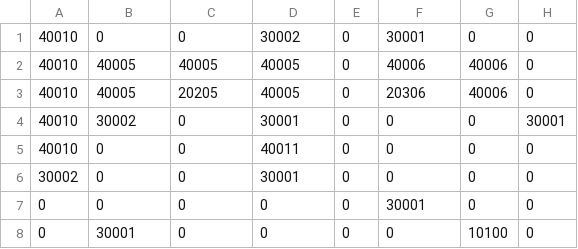
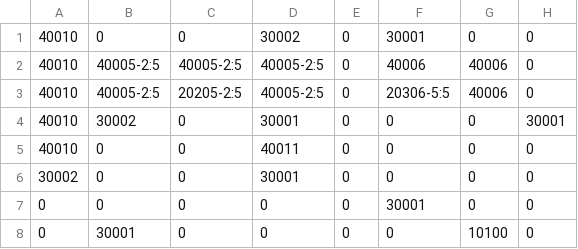
Before and after one commit to Tanayot-V/New_HistoryGames2, a CSV file: Assets/Game2_WaterPipe/TextAssets/Map_1.csv, drawn as a sheet.

```diff
--- a/Assets/Game2_WaterPipe/TextAssets/Map_1.csv
+++ b/Assets/Game2_WaterPipe/TextAssets/Map_1.csv
@@ -1,4 +1,4 @@
 40010,0,0,30002,0,30001,0,0
-40010,40005,40005,40005,0,40006,40006,0
-40010,40005,20205,40005,0,20306,40006,0
+40010,40005-2:5,40005-2:5,40005-2:5,0,40006,40006,0
+40010,40005-2:5,20205-2:5,40005-2:5,0,20306-5:5,40006,0
 40010,30002,0,30001,0,0,0,30001
```
Also changed, not shown: Assets/Game2_WaterPipe/TextAssets/Map_2.csv, Assets/Game2_WaterPipe/TextAssets/Map_3.csv, 32 other files.
